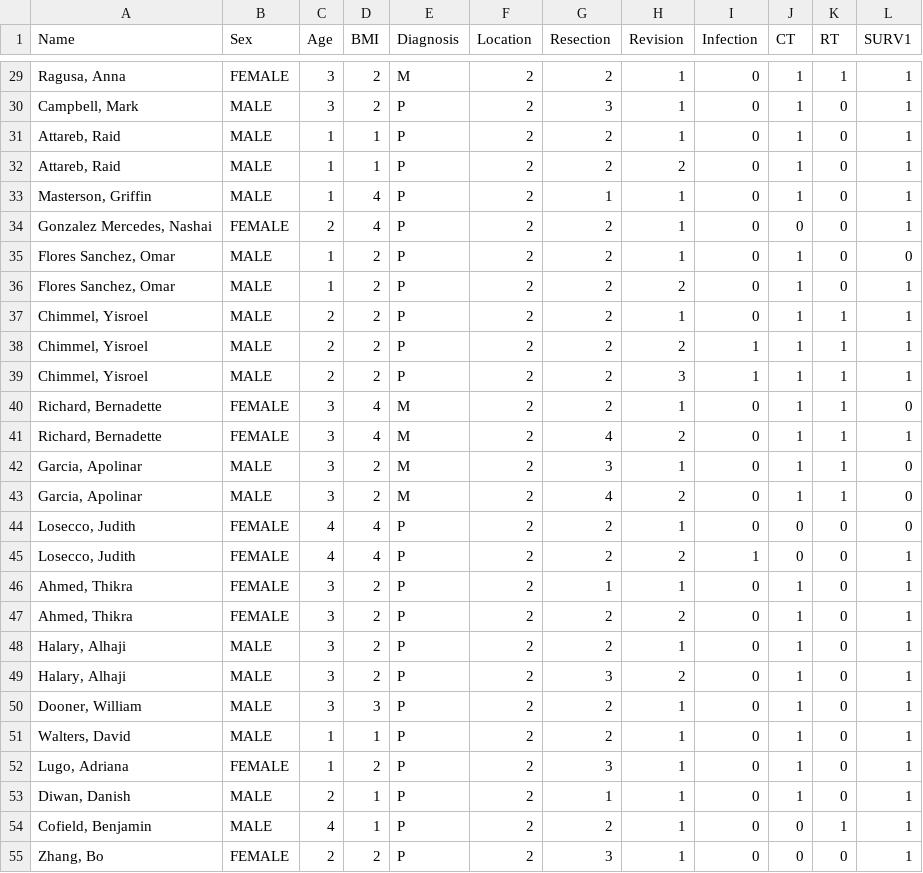
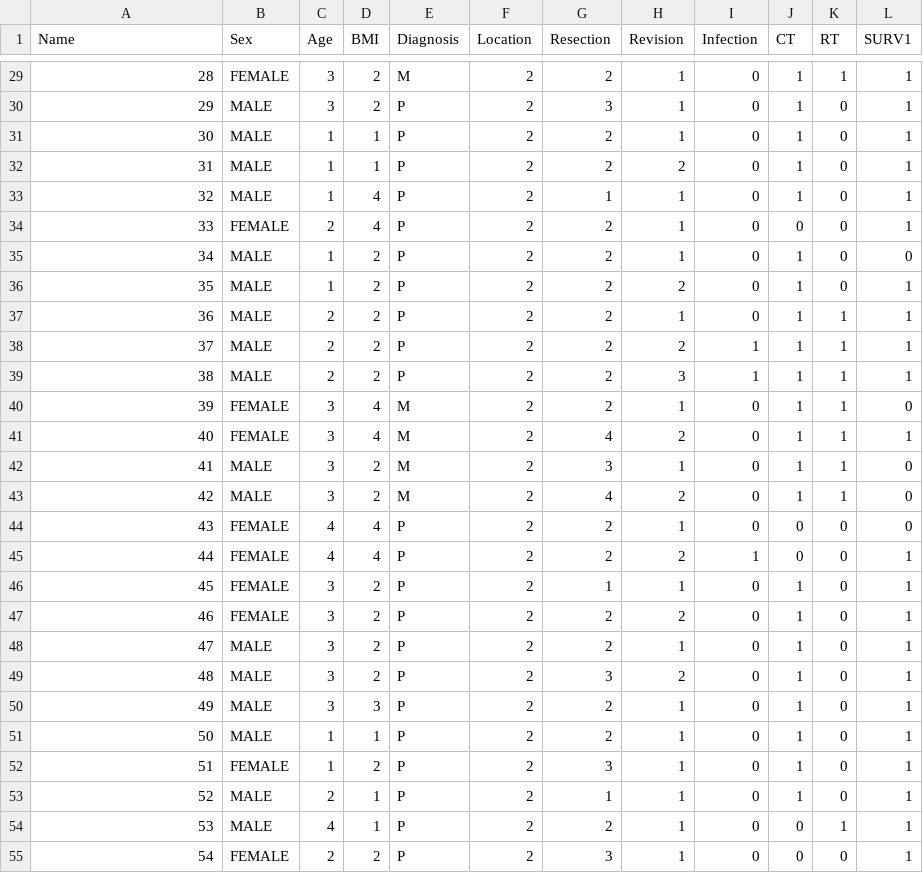
Before and after one commit to barlas93/survival1, a CSV file: survival.csv, drawn as a sheet; only a part is shown, gaps mark what is left out; the diff covers the shown part only.

```diff
--- a/survival.csv
+++ b/survival.csv
@@ -29,27 +29,27 @@ Name,Sex,Age,BMI,Diagnosis,Location,Resection,Revision,Infection,CT,RT,SURV1
-"Ragusa, Anna",FEMALE,3,2,M,2,2,1,0,1,1,1
-"Campbell, Mark",MALE,3,2,P,2,3,1,0,1,0,1
-"Attareb, Raid",MALE,1,1,P,2,2,1,0,1,0,1
-"Attareb, Raid",MALE,1,1,P,2,2,2,0,1,0,1
-"Masterson, Griffin",MALE,1,4,P,2,1,1,0,1,0,1
-"Gonzalez Mercedes, Nashai",FEMALE,2,4,P,2,2,1,0,0,0,1
-"Flores Sanchez, Omar",MALE,1,2,P,2,2,1,0,1,0,0
-"Flores Sanchez, Omar",MALE,1,2,P,2,2,2,0,1,0,1
-"Chimmel, Yisroel",MALE,2,2,P,2,2,1,0,1,1,1
-"Chimmel, Yisroel",MALE,2,2,P,2,2,2,1,1,1,1
-"Chimmel, Yisroel",MALE,2,2,P,2,2,3,1,1,1,1
-"Richard, Bernadette",FEMALE,3,4,M,2,2,1,0,1,1,0
-"Richard, Bernadette",FEMALE,3,4,M,2,4,2,0,1,1,1
-"Garcia, Apolinar ",MALE,3,2,M,2,3,1,0,1,1,0
-"Garcia, Apolinar ",MALE,3,2,M,2,4,2,0,1,1,0
-"Losecco, Judith",FEMALE,4,4,P,2,2,1,0,0,0,0
-"Losecco, Judith",FEMALE,4,4,P,2,2,2,1,0,0,1
-"Ahmed, Thikra",FEMALE,3,2,P,2,1,1,0,1,0,1
-"Ahmed, Thikra",FEMALE,3,2,P,2,2,2,0,1,0,1
-"Halary, Alhaji",MALE,3,2,P,2,2,1,0,1,0,1
-"Halary, Alhaji",MALE,3,2,P,2,3,2,0,1,0,1
-"Dooner, William",MALE,3,3,P,2,2,1,0,1,0,1
-"Walters, David",MALE,1,1,P,2,2,1,0,1,0,1
-"Lugo, Adriana",FEMALE,1,2,P,2,3,1,0,1,0,1
-"Diwan, Danish",MALE,2,1,P,2,1,1,0,1,0,1
-"Cofield, Benjamin",MALE,4,1,P,2,2,1,0,0,1,1
-"Zhang, Bo",FEMALE,2,2,P,2,3,1,0,0,0,1
+28,FEMALE,3,2,M,2,2,1,0,1,1,1
+29,MALE,3,2,P,2,3,1,0,1,0,1
+30,MALE,1,1,P,2,2,1,0,1,0,1
+31,MALE,1,1,P,2,2,2,0,1,0,1
+32,MALE,1,4,P,2,1,1,0,1,0,1
+33,FEMALE,2,4,P,2,2,1,0,0,0,1
+34,MALE,1,2,P,2,2,1,0,1,0,0
+35,MALE,1,2,P,2,2,2,0,1,0,1
+36,MALE,2,2,P,2,2,1,0,1,1,1
+37,MALE,2,2,P,2,2,2,1,1,1,1
+38,MALE,2,2,P,2,2,3,1,1,1,1
+39,FEMALE,3,4,M,2,2,1,0,1,1,0
+40,FEMALE,3,4,M,2,4,2,0,1,1,1
+41,MALE,3,2,M,2,3,1,0,1,1,0
+42,MALE,3,2,M,2,4,2,0,1,1,0
+43,FEMALE,4,4,P,2,2,1,0,0,0,0
+44,FEMALE,4,4,P,2,2,2,1,0,0,1
+45,FEMALE,3,2,P,2,1,1,0,1,0,1
+46,FEMALE,3,2,P,2,2,2,0,1,0,1
+47,MALE,3,2,P,2,2,1,0,1,0,1
+48,MALE,3,2,P,2,3,2,0,1,0,1
+49,MALE,3,3,P,2,2,1,0,1,0,1
+50,MALE,1,1,P,2,2,1,0,1,0,1
+51,FEMALE,1,2,P,2,3,1,0,1,0,1
+52,MALE,2,1,P,2,1,1,0,1,0,1
+53,MALE,4,1,P,2,2,1,0,0,1,1
+54,FEMALE,2,2,P,2,3,1,0,0,0,1
```
Also changed, not shown: 111 edited cells elsewhere in this file.
